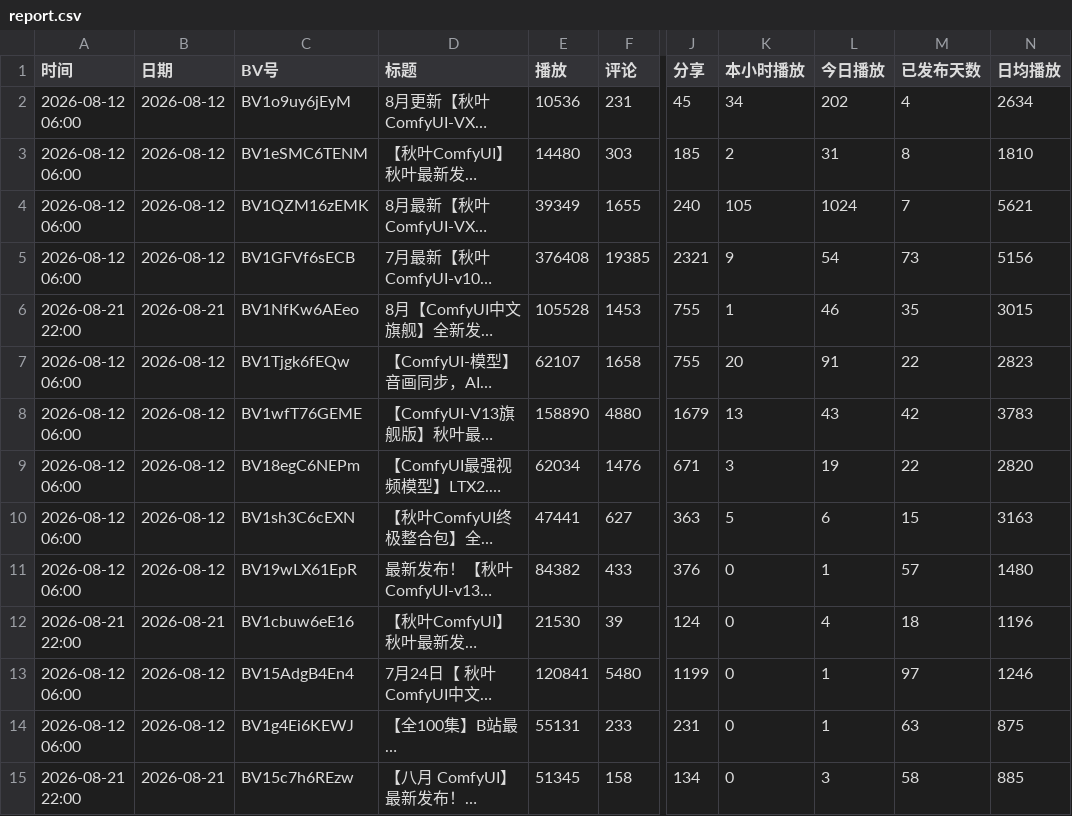
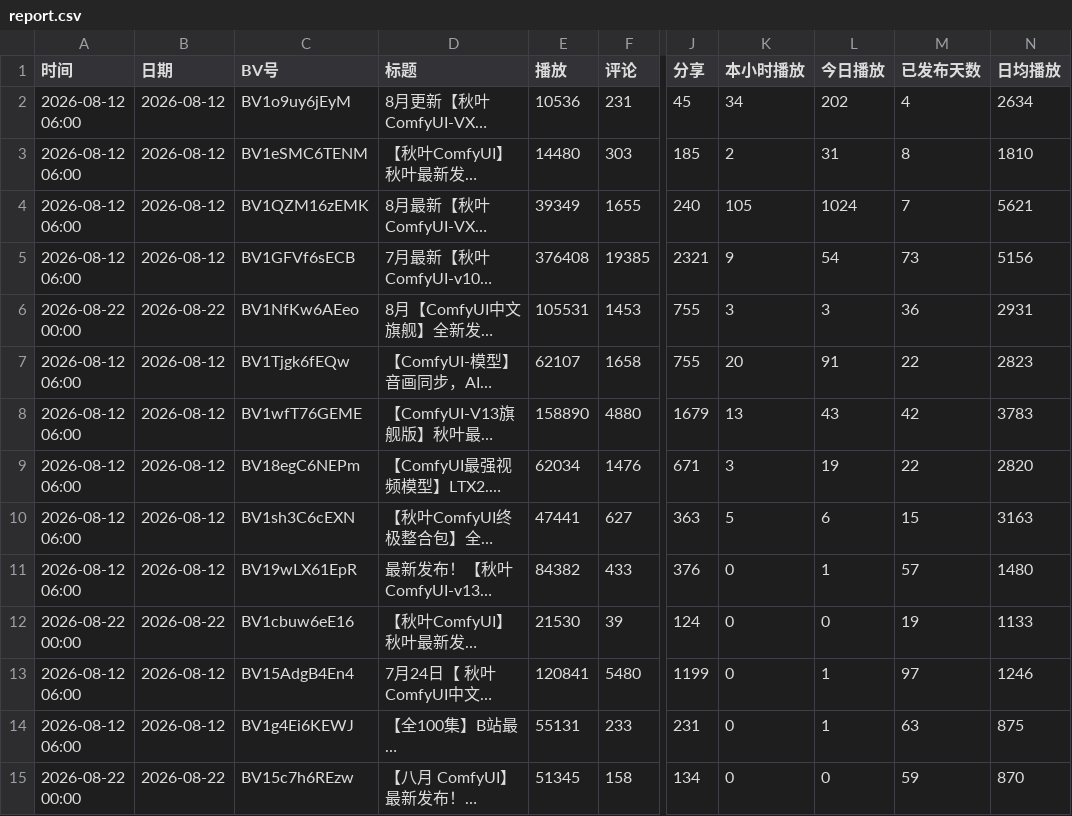
Before and after one commit to yinggege666666-alt/bilibili-tracker, a CSV file: report.csv, drawn as a sheet; only a part is shown, gaps mark what is left out; long unchanged cells end in …; the diff names each change by its address in the sheet, - before the commit and + after, or states it on an @@ line.

```diff
--- a/report.csv
+++ b/report.csv
-A6 (时间): 2026-08-21 22:00
+A6 (时间): 2026-08-22 00:00
-B6 (日期): 2026-08-21
+B6 (日期): 2026-08-22
-E6 (播放): 105528
+E6 (播放): 105531
-K6 (本小时播放): 1
+K6 (本小时播放): 3
-L6 (今日播放): 46
+L6 (今日播放): 3
-M6 (已发布天数): 35
+M6 (已发布天数): 36
-N6 (日均播放): 3015
+N6 (日均播放): 2931
-A12 (时间): 2026-08-21 22:00
+A12 (时间): 2026-08-22 00:00
-B12 (日期): 2026-08-21
+B12 (日期): 2026-08-22
-L12 (今日播放): 4
+L12 (今日播放): 0
-M12 (已发布天数): 18
+M12 (已发布天数): 19
-N12 (日均播放): 1196
+N12 (日均播放): 1133
-A15 (时间): 2026-08-21 22:00
+A15 (时间): 2026-08-22 00:00
-B15 (日期): 2026-08-21
+B15 (日期): 2026-08-22
-L15 (今日播放): 3
+L15 (今日播放): 0
-M15 (已发布天数): 58
+M15 (已发布天数): 59
-N15 (日均播放): 885
+N15 (日均播放): 870
```
Also changed, not shown: snapshots.csv, 2 other files.
